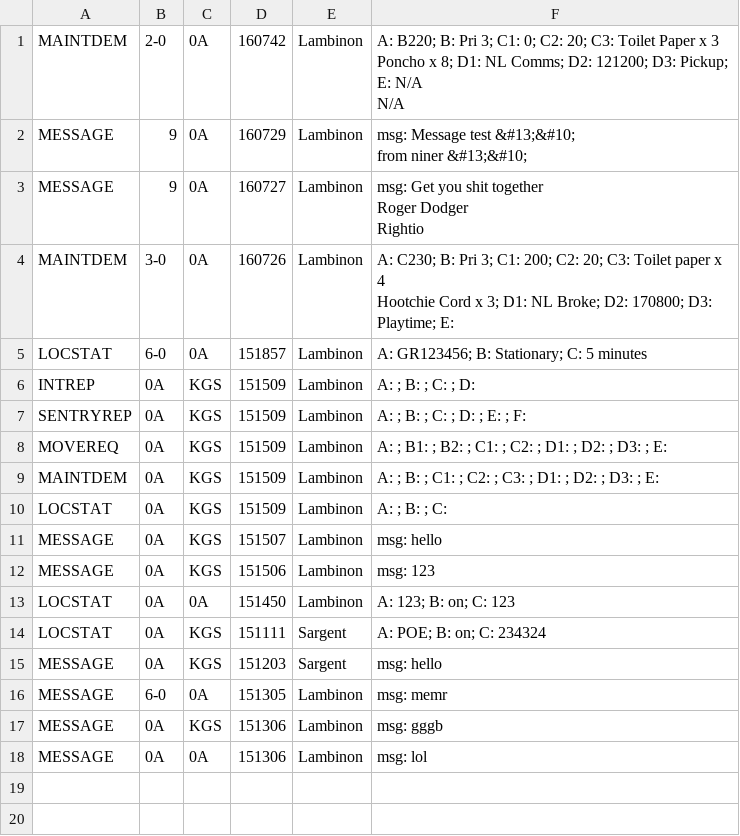
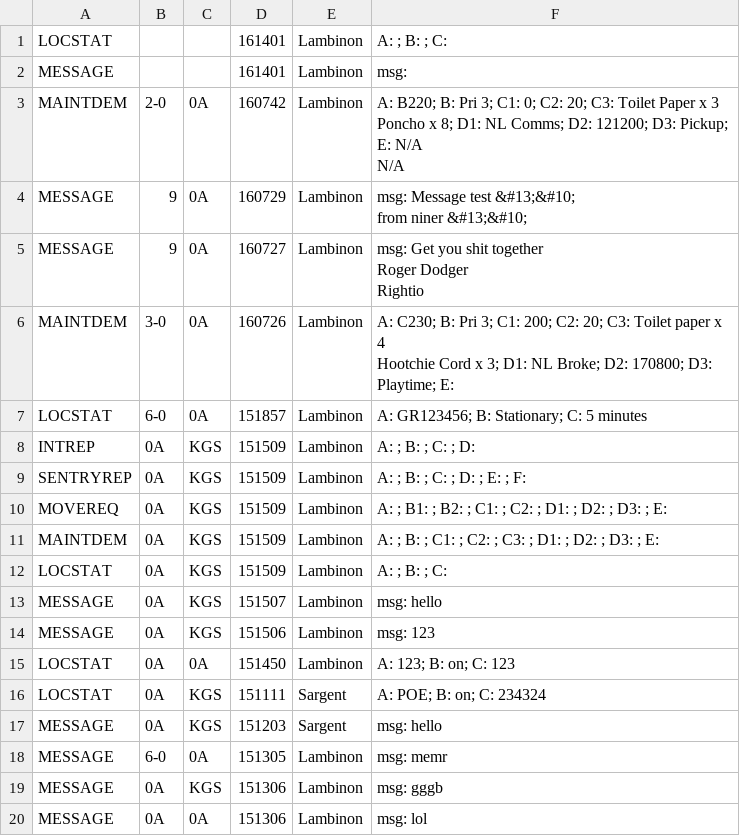
Before and after one commit to pikpik23/CP-v3.0, a CSV file: GUI_Test/resources/static/logs.csv, drawn as a sheet; the diff names each change by its address in the sheet, - before the commit and + after, or states it on an @@ line.

```diff
--- a/GUI_Test/resources/static/logs.csv
+++ b/GUI_Test/resources/static/logs.csv
+row 1: LOCSTAT |  |  | 161401 | Lambinon | A: ; B: ; C:
+row 2: MESSAGE |  |  | 161401 | Lambinon | msg:
```
Also changed, not shown: 3 other files.
